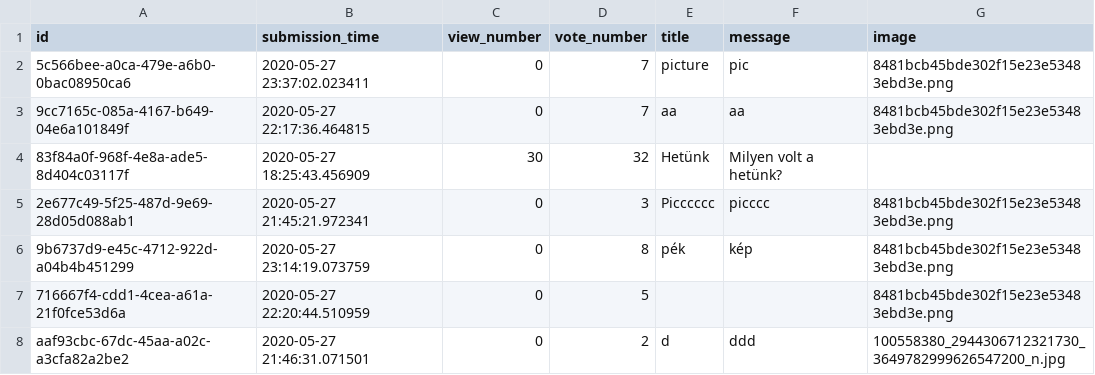
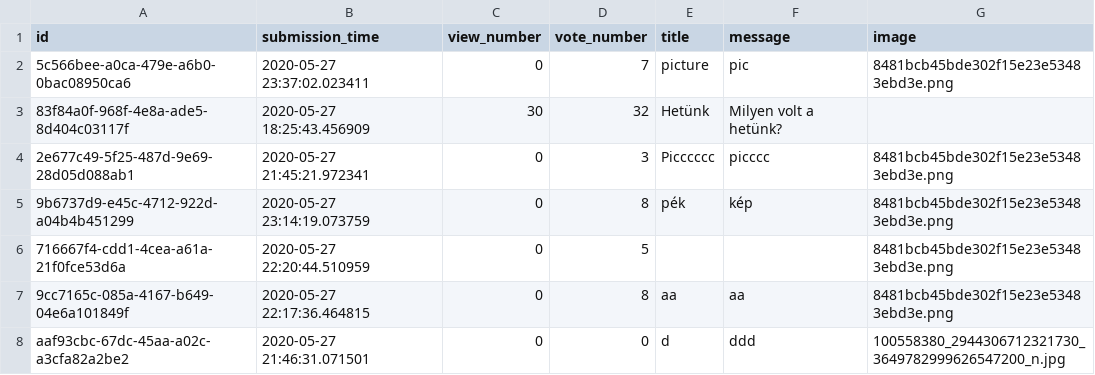
Before and after one commit to veslorand/Ask_mate_1, a CSV file: question.csv, drawn as a sheet.

Commit message:
vote up: mukodik vote down: mukodik, 0 val is

```diff
--- a/question.csv
+++ b/question.csv
@@ -2,3 +2,2 @@ id,submission_time,view_number,vote_number,title,message,image
 5c566bee-a0ca-479e-a6b0-0bac08950ca6,2020-05-27 23:37:02.023411,0,7,picture,pic,8481bcb45bde302f15e23e53483ebd3e.png
-9cc7165c-085a-4167-b649-04e6a101849f,2020-05-27 22:17:36.464815,0,7,aa,aa,8481bcb45bde302f15e23e53483ebd3e.png
 83f84a0f-968f-4e8a-ade5-8d404c03117f,2020-05-27 18:25:43.456909,30,32,Hetünk,Milyen volt a hetünk?,
@@ -7,2 +6,3 @@ id,submission_time,view_number,vote_number,title,message,image
 716667f4-cdd1-4cea-a61a-21f0fce53d6a,2020-05-27 22:20:44.510959,0,5,,,8481bcb45bde302f15e23e53483ebd3e.png
-aaf93cbc-67dc-45aa-a02c-a3cfa82a2be2,2020-05-27 21:46:31.071501,0,2,d,ddd,100558380_2944306712321730_3649782999626547200_n.jpg
+9cc7165c-085a-4167-b649-04e6a101849f,2020-05-27 22:17:36.464815,0,8,aa,aa,8481bcb45bde302f15e23e53483ebd3e.png
+aaf93cbc-67dc-45aa-a02c-a3cfa82a2be2,2020-05-27 21:46:31.071501,0,0,d,ddd,100558380_2944306712321730_3649782999626547200_n.jpg
```
Also changed, not shown: 1 other file.
